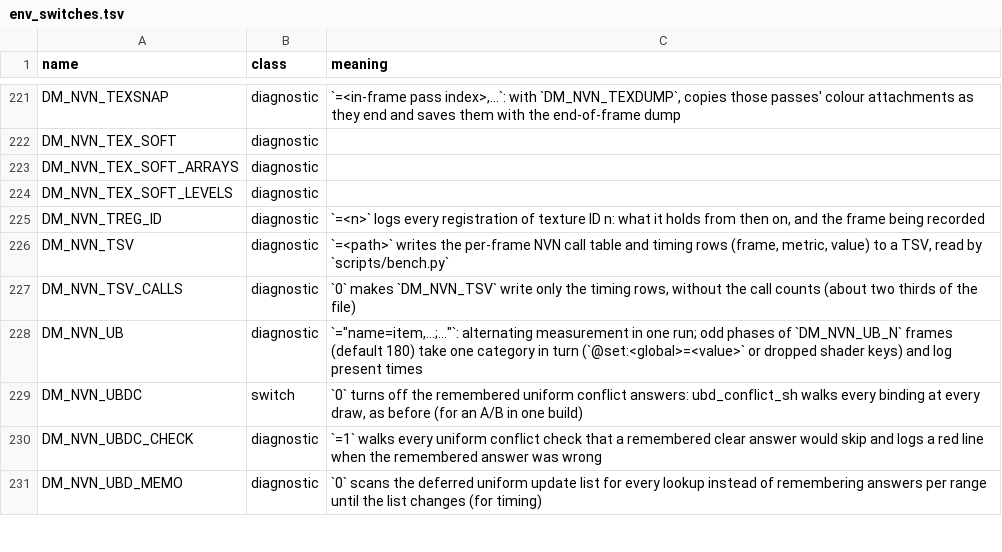
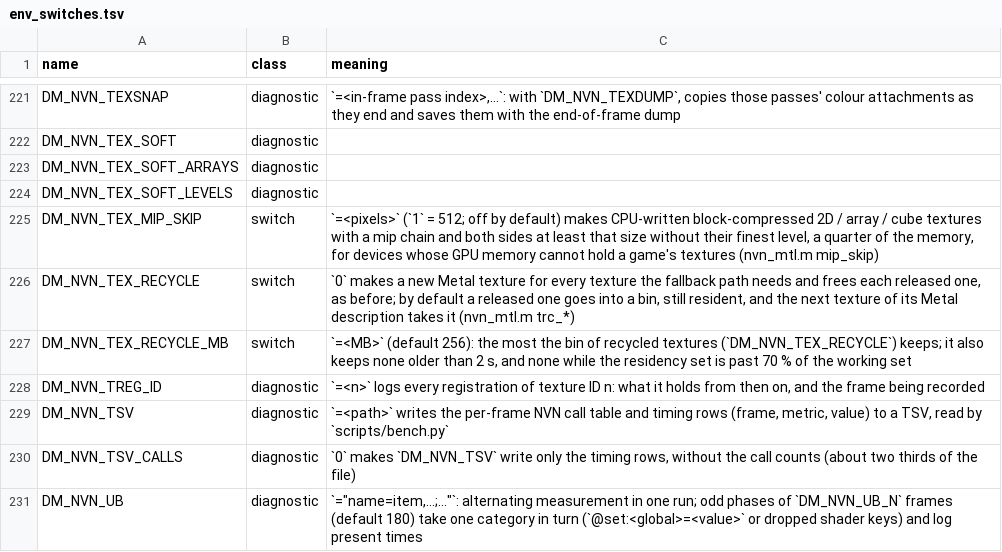
Before and after one commit to Melonboy22/greenhat-game, a TSV file: docs/env_switches.tsv, drawn as a sheet; only a part is shown, gaps mark what is left out; the shorter side is filled out with more unchanged rows; the diff names each change by its address in the sheet, - before the commit and + after, or states it on an @@ line.

Commit message:
Released textures of the fallback path go into a bin, still resident, and the next texture of the same Metal description takes them: Ocarina of Time made about 1,000 new textures a second walking through Hyrule Castle Town (DM_NVN_TEX_RECYCLE)

```diff
--- a/docs/env_switches.tsv
+++ b/docs/env_switches.tsv
+row 225: DM_NVN_TEX_MIP_SKIP | switch | `=<pixels>` (`1` = 512; off by default) makes CPU-written block-compressed 2D / array / cube textures with a mip chain and both sides at least that size without their finest level, a quarter of the memory, for devices whose GPU memory cannot hold a game's textures (nvn_mtl.m mip_skip)
+row 226: DM_NVN_TEX_RECYCLE | switch | `0` makes a new Metal texture for every texture the fallback path needs and frees each released one, as before; by default a released one goes into a bin, still resident, and the next texture of its Metal description takes it (nvn_mtl.m trc_*)
+row 227: DM_NVN_TEX_RECYCLE_MB | switch | `=<MB>` (default 256): the most the bin of recycled textures (`DM_NVN_TEX_RECYCLE`) keeps; it also keeps none older than 2 s, and none while the residency set is past 70 % of the working set
```
Also changed, not shown: 4 other files.
